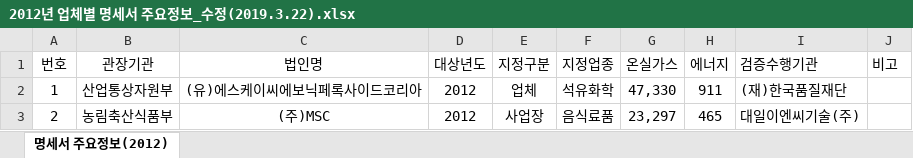
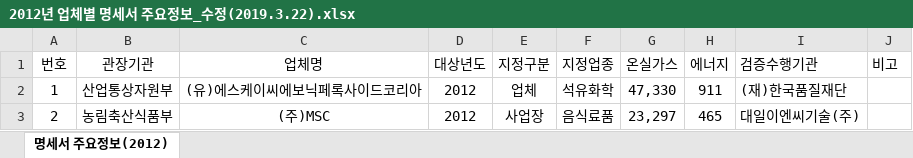
Before and after one commit to nookcoder/greenMap, an Excel workbook: data/업체배출량/2012년 업체별 명세서 주요정보_수정(2019.3.22).xlsx, sheet 명세서 주요정보(2012), drawn as a sheet; only a part is shown; values as stored, in another font and other column widths than the file's, no borders; the diff names each change by its address in the sheet, - before the commit and + after, or states it on an @@ line.

```diff
--- a/data/업체배출량/2012년 업체별 명세서 주요정보_수정(2019.3.22).xlsx (sheet 명세서 주요정보(2012))
+++ b/data/업체배출량/2012년 업체별 명세서 주요정보_수정(2019.3.22).xlsx (sheet 명세서 주요정보(2012))
-C1: 법인명
+C1: 업체명
```
Also changed, not shown: data/업체배출량/2011년 업체별 명세서 주요정보.xlsx, data/업체배출량/2013년 업체별 명세서 주요정보_수정(2019.11.20).xlsx, 6 other files.
